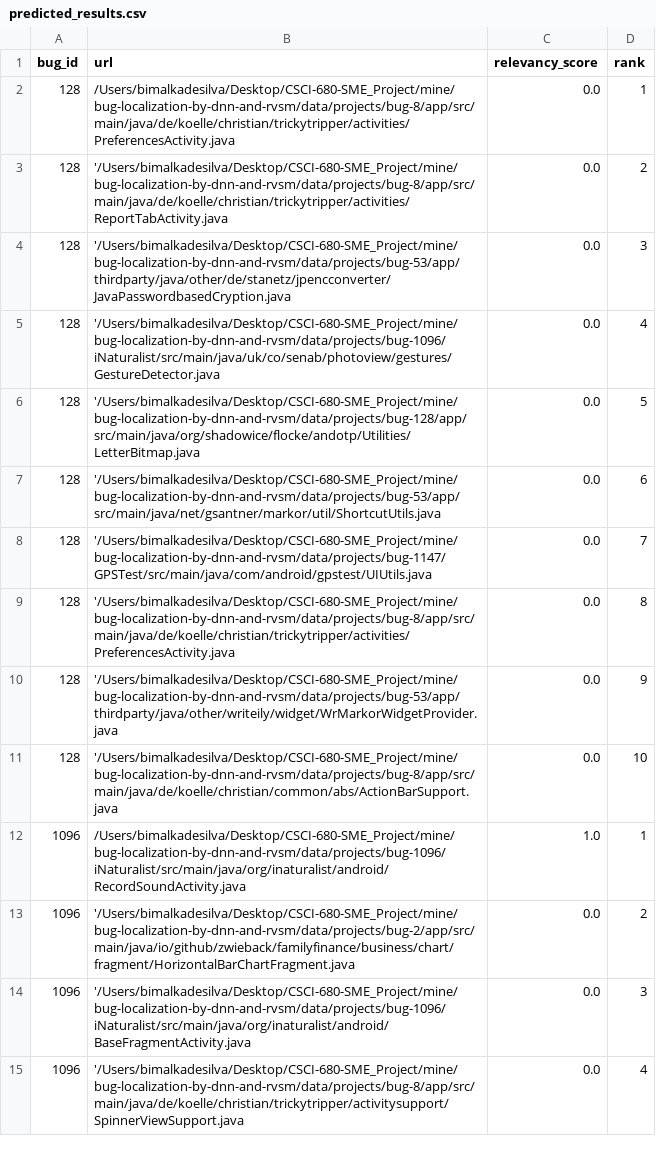
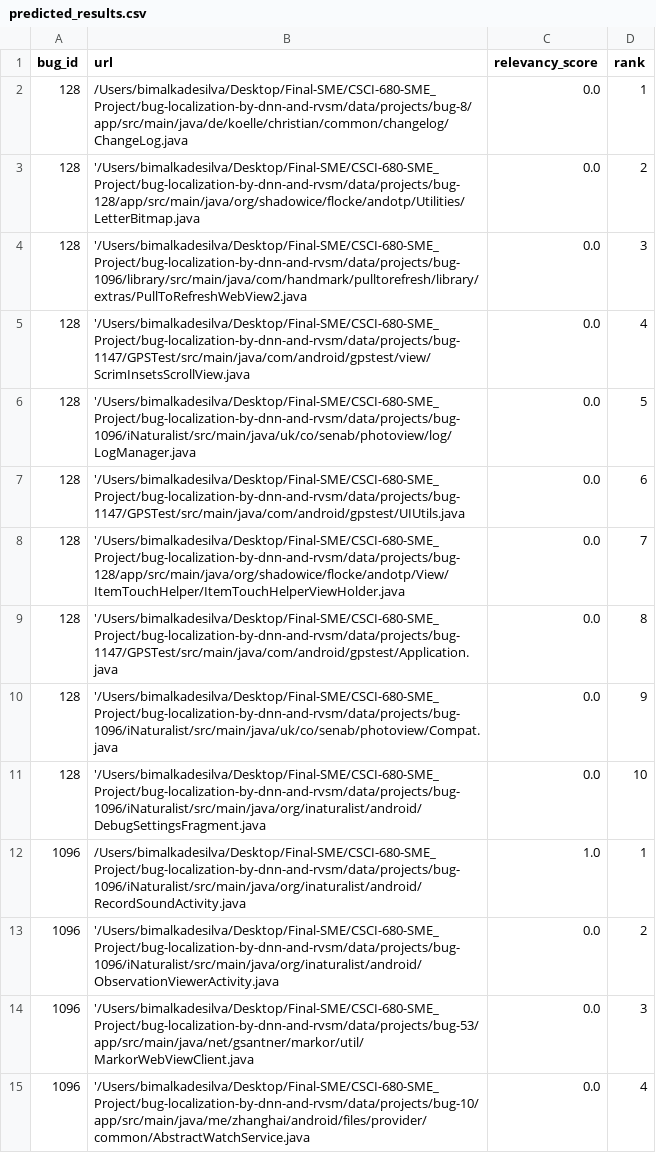
Before and after one commit to NGimhana/CSCI-680-SME_Project, a CSV file: bug-localization-by-dnn-and-rvsm/results/predicted_results.csv, drawn as a sheet; only a part is shown; the diff covers the shown part only.

```diff
--- a/bug-localization-by-dnn-and-rvsm/results/predicted_results.csv
+++ b/bug-localization-by-dnn-and-rvsm/results/predicted_results.csv
@@ -1,15 +1,15 @@
 bug_id,url,relevancy_score,rank
-128,/Users/bimalkadesilva/Desktop/CSCI-680-SME_Project/mine/bug-localization-by-dnn-and-rvsm/data/projects/bug-8/app/src/main/java/de/koelle/christian/trickytripper/activities/PreferencesActivity.java,0.0,1
-128,'/Users/bimalkadesilva/Desktop/CSCI-680-SME_Project/mine/bug-localization-by-dnn-and-rvsm/data/projects/bug-8/app/src/main/java/de/koelle/christian/trickytripper/activities/ReportTabActivity.java,0.0,2
-128,'/Users/bimalkadesilva/Desktop/CSCI-680-SME_Project/mine/bug-localization-by-dnn-and-rvsm/data/projects/bug-53/app/thirdparty/java/other/de/stanetz/jpencconverter/JavaPasswordbasedCryption.java,0.0,3
-128,'/Users/bimalkadesilva/Desktop/CSCI-680-SME_Project/mine/bug-localization-by-dnn-and-rvsm/data/projects/bug-1096/iNaturalist/src/main/java/uk/co/senab/photoview/gestures/GestureDetector.java,0.0,4
-128,'/Users/bimalkadesilva/Desktop/CSCI-680-SME_Project/mine/bug-localization-by-dnn-and-rvsm/data/projects/bug-128/app/src/main/java/org/shadowice/flocke/andotp/Utilities/LetterBitmap.java,0.0,5
-128,'/Users/bimalkadesilva/Desktop/CSCI-680-SME_Project/mine/bug-localization-by-dnn-and-rvsm/data/projects/bug-53/app/src/main/java/net/gsantner/markor/util/ShortcutUtils.java,0.0,6
-128,'/Users/bimalkadesilva/Desktop/CSCI-680-SME_Project/mine/bug-localization-by-dnn-and-rvsm/data/projects/bug-1147/GPSTest/src/main/java/com/android/gpstest/UIUtils.java,0.0,7
-128,'/Users/bimalkadesilva/Desktop/CSCI-680-SME_Project/mine/bug-localization-by-dnn-and-rvsm/data/projects/bug-8/app/src/main/java/de/koelle/christian/trickytripper/activities/PreferencesActivity.java,0.0,8
-128,'/Users/bimalkadesilva/Desktop/CSCI-680-SME_Project/mine/bug-localization-by-dnn-and-rvsm/data/projects/bug-53/app/thirdparty/java/other/writeily/widget/WrMarkorWidgetProvider.java,0.0,9
-128,'/Users/bimalkadesilva/Desktop/CSCI-680-SME_Project/mine/bug-localization-by-dnn-and-rvsm/data/projects/bug-8/app/src/main/java/de/koelle/christian/common/abs/ActionBarSupport.java,0.0,10
-1096,/Users/bimalkadesilva/Desktop/CSCI-680-SME_Project/mine/bug-localization-by-dnn-and-rvsm/data/projects/bug-1096/iNaturalist/src/main/java/org/inaturalist/android/RecordSoundActivity.java,1.0,1
-1096,'/Users/bimalkadesilva/Desktop/CSCI-680-SME_Project/mine/bug-localization-by-dnn-and-rvsm/data/projects/bug-2/app/src/main/java/io/github/zwieback/familyfinance/business/chart/fragment/HorizontalBarChartFragment.java,0.0,2
-1096,'/Users/bimalkadesilva/Desktop/CSCI-680-SME_Project/mine/bug-localization-by-dnn-and-rvsm/data/projects/bug-1096/iNaturalist/src/main/java/org/inaturalist/android/BaseFragmentActivity.java,0.0,3
-1096,'/Users/bimalkadesilva/Desktop/CSCI-680-SME_Project/mine/bug-localization-by-dnn-and-rvsm/data/projects/bug-8/app/src/main/java/de/koelle/christian/trickytripper/activitysupport/SpinnerViewSupport.java,0.0,4
+128,/Users/bimalkadesilva/Desktop/Final-SME/CSCI-680-SME_Project/bug-localization-by-dnn-and-rvsm/data/projects/bug-8/app/src/main/java/de/koelle/christian/common/changelog/ChangeLog.java,0.0,1
+128,'/Users/bimalkadesilva/Desktop/Final-SME/CSCI-680-SME_Project/bug-localization-by-dnn-and-rvsm/data/projects/bug-128/app/src/main/java/org/shadowice/flocke/andotp/Utilities/LetterBitmap.java,0.0,2
+128,'/Users/bimalkadesilva/Desktop/Final-SME/CSCI-680-SME_Project/bug-localization-by-dnn-and-rvsm/data/projects/bug-1096/library/src/main/java/com/handmark/pulltorefresh/library/extras/PullToRefreshWebView2.java,0.0,3
+128,'/Users/bimalkadesilva/Desktop/Final-SME/CSCI-680-SME_Project/bug-localization-by-dnn-and-rvsm/data/projects/bug-1147/GPSTest/src/main/java/com/android/gpstest/view/ScrimInsetsScrollView.java,0.0,4
+128,'/Users/bimalkadesilva/Desktop/Final-SME/CSCI-680-SME_Project/bug-localization-by-dnn-and-rvsm/data/projects/bug-1096/iNaturalist/src/main/java/uk/co/senab/photoview/log/LogManager.java,0.0,5
+128,'/Users/bimalkadesilva/Desktop/Final-SME/CSCI-680-SME_Project/bug-localization-by-dnn-and-rvsm/data/projects/bug-1147/GPSTest/src/main/java/com/android/gpstest/UIUtils.java,0.0,6
+128,'/Users/bimalkadesilva/Desktop/Final-SME/CSCI-680-SME_Project/bug-localization-by-dnn-and-rvsm/data/projects/bug-128/app/src/main/java/org/shadowice/flocke/andotp/View/ItemTouchHelper/ItemTouchHelperViewHolder.java,0.0,7
+128,'/Users/bimalkadesilva/Desktop/Final-SME/CSCI-680-SME_Project/bug-localization-by-dnn-and-rvsm/data/projects/bug-1147/GPSTest/src/main/java/com/android/gpstest/Application.java,0.0,8
+128,'/Users/bimalkadesilva/Desktop/Final-SME/CSCI-680-SME_Project/bug-localization-by-dnn-and-rvsm/data/projects/bug-1096/iNaturalist/src/main/java/uk/co/senab/photoview/Compat.java,0.0,9
+128,'/Users/bimalkadesilva/Desktop/Final-SME/CSCI-680-SME_Project/bug-localization-by-dnn-and-rvsm/data/projects/bug-1096/iNaturalist/src/main/java/org/inaturalist/android/DebugSettingsFragment.java,0.0,10
+1096,/Users/bimalkadesilva/Desktop/Final-SME/CSCI-680-SME_Project/bug-localization-by-dnn-and-rvsm/data/projects/bug-1096/iNaturalist/src/main/java/org/inaturalist/android/RecordSoundActivity.java,1.0,1
+1096,'/Users/bimalkadesilva/Desktop/Final-SME/CSCI-680-SME_Project/bug-localization-by-dnn-and-rvsm/data/projects/bug-1096/iNaturalist/src/main/java/org/inaturalist/android/ObservationViewerActivity.java,0.0,2
+1096,'/Users/bimalkadesilva/Desktop/Final-SME/CSCI-680-SME_Project/bug-localization-by-dnn-and-rvsm/data/projects/bug-53/app/src/main/java/net/gsantner/markor/util/MarkorWebViewClient.java,0.0,3
+1096,'/Users/bimalkadesilva/Desktop/Final-SME/CSCI-680-SME_Project/bug-localization-by-dnn-and-rvsm/data/projects/bug-10/app/src/main/java/me/zhanghai/android/files/provider/common/AbstractWatchService.java,0.0,4
```
Also changed, not shown: 58 edited cells elsewhere in this file, bug-localization-by-dnn-and-rvsm/results/actual_results.csv, bug-localization-by-dnn-and-rvsm/results/results.csv, 2 other files.
